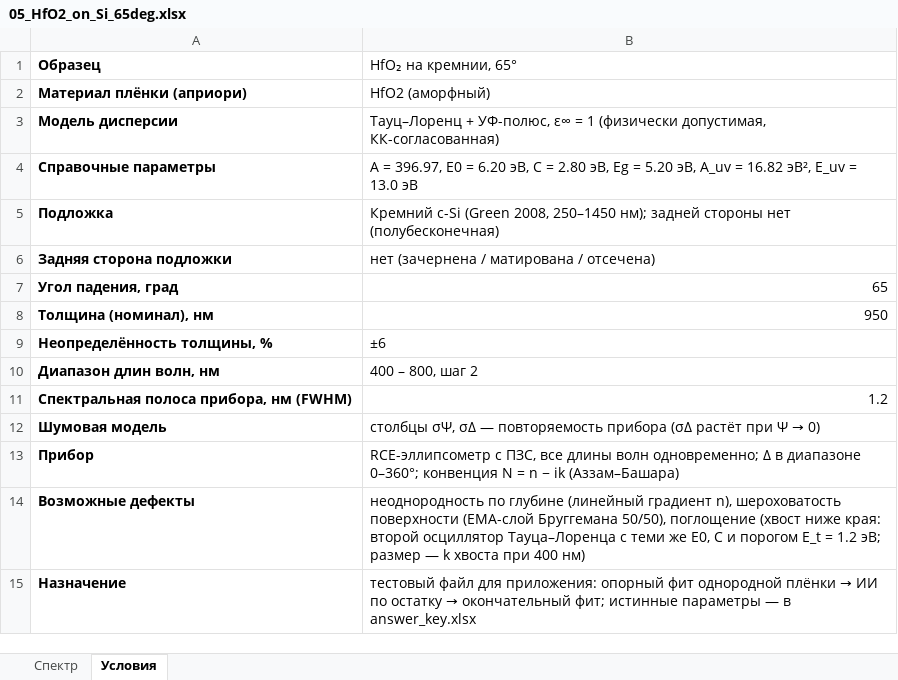
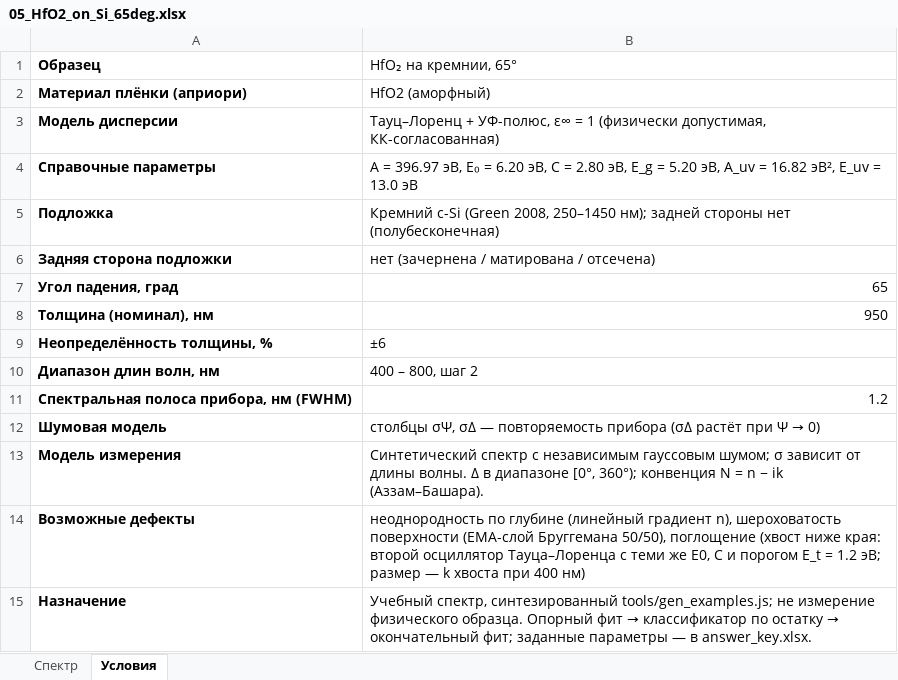
Before and after one commit to Costapop/SE-Astra, an Excel workbook: examples/05_HfO2_on_Si_65deg.xlsx, sheet Условия, drawn as a sheet; values as stored, in another font and other column widths than the file's, no borders; removed rows and columns are numbered as before the commit, all else as after; the diff names each change by its address in the sheet, - before the commit and + after, or states it on an @@ line.

```diff
--- a/examples/05_HfO2_on_Si_65deg.xlsx (sheet Условия)
+++ b/examples/05_HfO2_on_Si_65deg.xlsx (sheet Условия)
-B4 (HfO₂ на кремнии, 65°): A = 396.97, E0 = 6.20 эВ, C = 2.80 эВ, Eg = 5.20…
+B4 (HfO₂ на кремнии, 65°): A = 396.97 эВ, E₀ = 6.20 эВ, C = 2.80 эВ, E_g = 5.20…
-row 13: Прибор | RCE-эллипсометр с ПЗС, все длины волн одновременно; Δ в диапазоне 0–360°; конвенция N = n − ik (Аззам–Башара)
+row 13: Модель измерения | Синтетический спектр с независимым гауссовым шумом; σ зависит от длины волны. Δ в диапазоне [0°, 360°); конвенция N = n − ik (Аззам–Башара).
@@ B15 (HfO₂ на кремнии, 65°): тестовый файл для приложения: опорный фит однородной плёнки → ИИ по остатку → окончательный фит; истинные параметры — в answer_key.xlsx → Учебный спектр, синтезированный tools/gen_examples.js; не измерение физического образца. Опорный фит → классификатор по остатку → окончательный фит; заданные параметры — в answer_key.xlsx. @@
```
Also changed, not shown: examples/02_Ta2O5_on_fused_silica_60deg.xlsx, examples/04_Si3N4_on_Si_70deg.xlsx, 28 other files.
